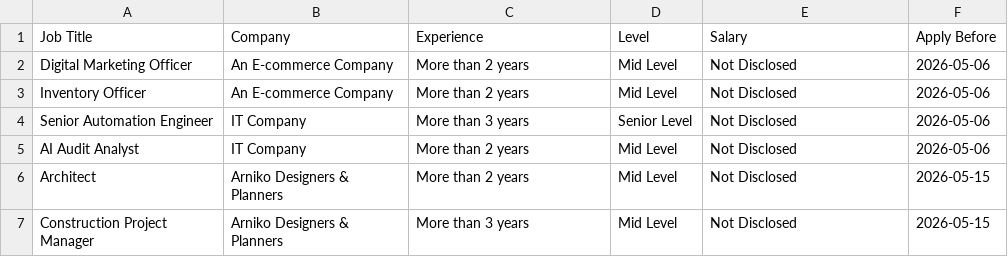
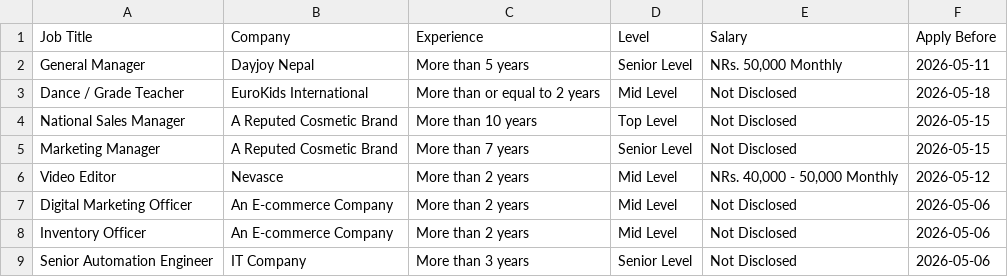
Before and after one commit to ashira-maharjan/jobportal-scraper, a CSV file: data_file/top_jobs.csv, drawn as a sheet; only a part is shown; the shorter side is filled out with more unchanged rows.

```diff
--- a/data_file/top_jobs.csv
+++ b/data_file/top_jobs.csv
@@ -1,2 +1,7 @@
 Job Title,Company,Experience,Level,Salary,Apply Before
+General Manager,Dayjoy Nepal,More than 5 years,Senior Level,"NRs. 50,000 Monthly",2026-05-11
+Dance / Grade Teacher,EuroKids International,More than or equal to 2 years,Mid Level,Not Disclosed,2026-05-18
+National Sales Manager,A Reputed Cosmetic Brand,More than 10 years,Top Level,Not Disclosed,2026-05-15
+Marketing Manager,A Reputed Cosmetic Brand,More than 7 years,Senior Level,Not Disclosed,2026-05-15
+Video Editor,Nevasce,More than 2 years,Mid Level,"NRs. 40,000 - 50,000 Monthly",2026-05-12
 Digital Marketing Officer,An E-commerce Company,More than 2 years,Mid Level,Not Disclosed,2026-05-06
```
Also changed, not shown: data_file/by_deadline.csv.
